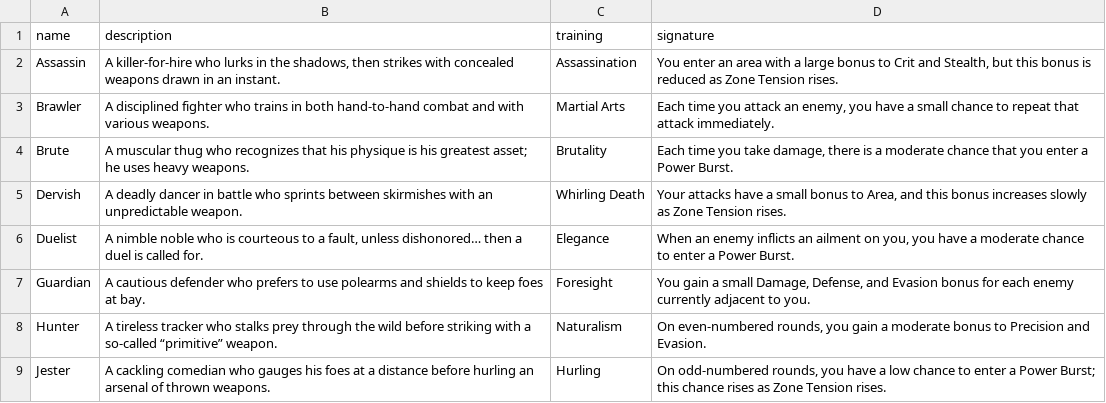
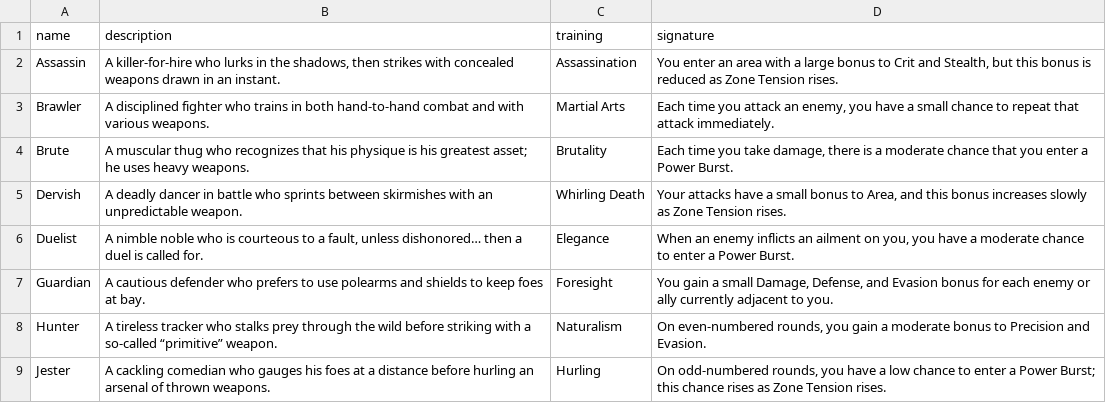
Before and after one commit to yellowstonegames/Epigon, a TSV file: TabLab Combat Data/RawRole.tsv, drawn as a sheet; only a part is shown.

```diff
--- a/TabLab Combat Data/RawRole.tsv
+++ b/TabLab Combat Data/RawRole.tsv
@@ -6,3 +6,3 @@ Dervish	A deadly dancer in battle who sprints between skirmishes with an unpredi
 Duelist	A nimble noble who is courteous to a fault, unless dishonored… then a duel is called for.	Elegance	When an enemy inflicts an ailment on you, you have a moderate chance to enter a Power Burst.
-Guardian	A cautious defender who prefers to use polearms and shields to keep foes at bay.	Foresight	You gain a small Damage, Defense, and Evasion bonus for each enemy currently adjacent to you.
+Guardian	A cautious defender who prefers to use polearms and shields to keep foes at bay.	Foresight	You gain a small Damage, Defense, and Evasion bonus for each enemy or ally currently adjacent to you.
 Hunter	A tireless tracker who stalks prey through the wild before striking with a so-called “primitive” weapon.	Naturalism	On even-numbered rounds, you gain a moderate bonus to Precision and Evasion.
```
Also changed, not shown: 1 other file.
